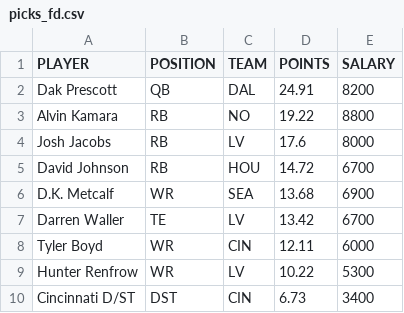
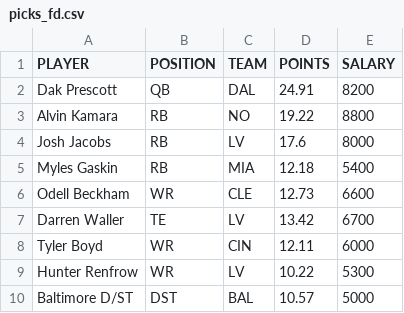
Before and after one commit to tomasokal/dfs, a CSV file: Output/picks_fd.csv, drawn as a sheet.

```diff
--- a/Output/picks_fd.csv
+++ b/Output/picks_fd.csv
@@ -4,4 +4,4 @@ Alvin Kamara,RB,NO,19.22,8800
 Josh Jacobs,RB,LV,17.6,8000
-David Johnson,RB,HOU,14.72,6700
-D.K. Metcalf,WR,SEA,13.68,6900
+Myles Gaskin,RB,MIA,12.18,5400
+Odell Beckham,WR,CLE,12.73,6600
 Darren Waller,TE,LV,13.42,6700
@@ -9,2 +9,2 @@ Tyler Boyd,WR,CIN,12.11,6000
 Hunter Renfrow,WR,LV,10.22,5300
-Cincinnati D/ST,DST,CIN,6.73,3400
+Baltimore D/ST,DST,BAL,10.57,5000
```
Also changed, not shown: Output/picks_dk.csv, Output/picks_yh.csv, 3 other files.
